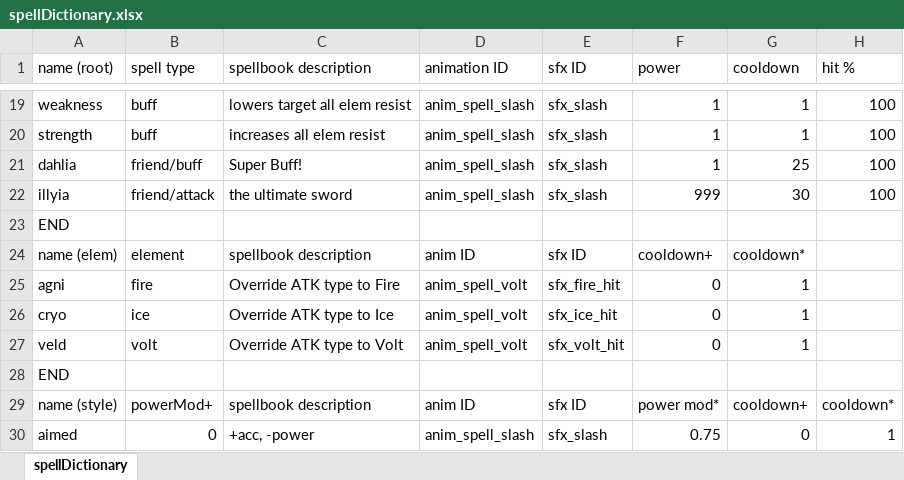
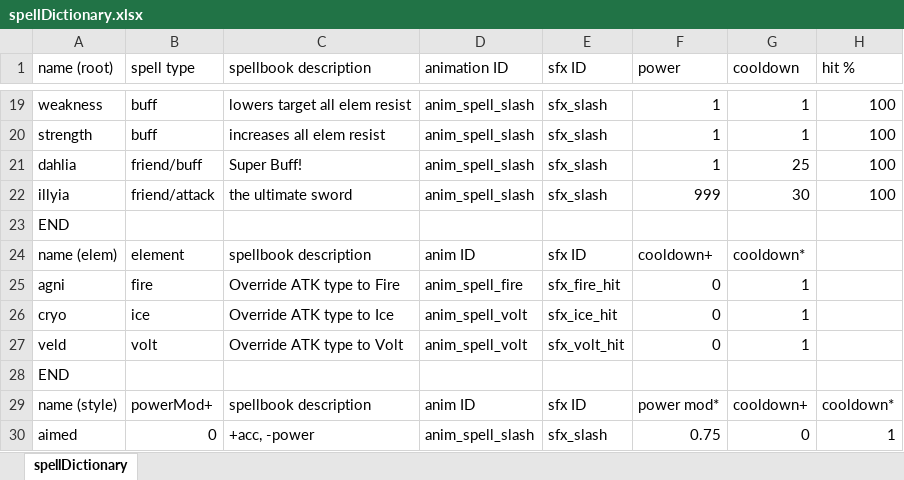
Before and after one commit to Fangee/typocrypha, an Excel workbook: Typocrypha/Assets/excel/spellDictionary.xlsx, sheet spellDictionary, drawn as a sheet; only a part is shown, gaps mark what is left out; values as stored, in another font and other column widths than the file's, no borders; the diff names each change by its address in the sheet, - before the commit and + after, or states it on an @@ line.

Commit message:
Added fire, updated smash animation

```diff
--- a/Typocrypha/Assets/excel/spellDictionary.xlsx (sheet spellDictionary)
+++ b/Typocrypha/Assets/excel/spellDictionary.xlsx (sheet spellDictionary)
-D25 (animation ID): anim_spell_volt
+D25 (animation ID): anim_spell_fire
```
Also changed, not shown: 25 other files.
